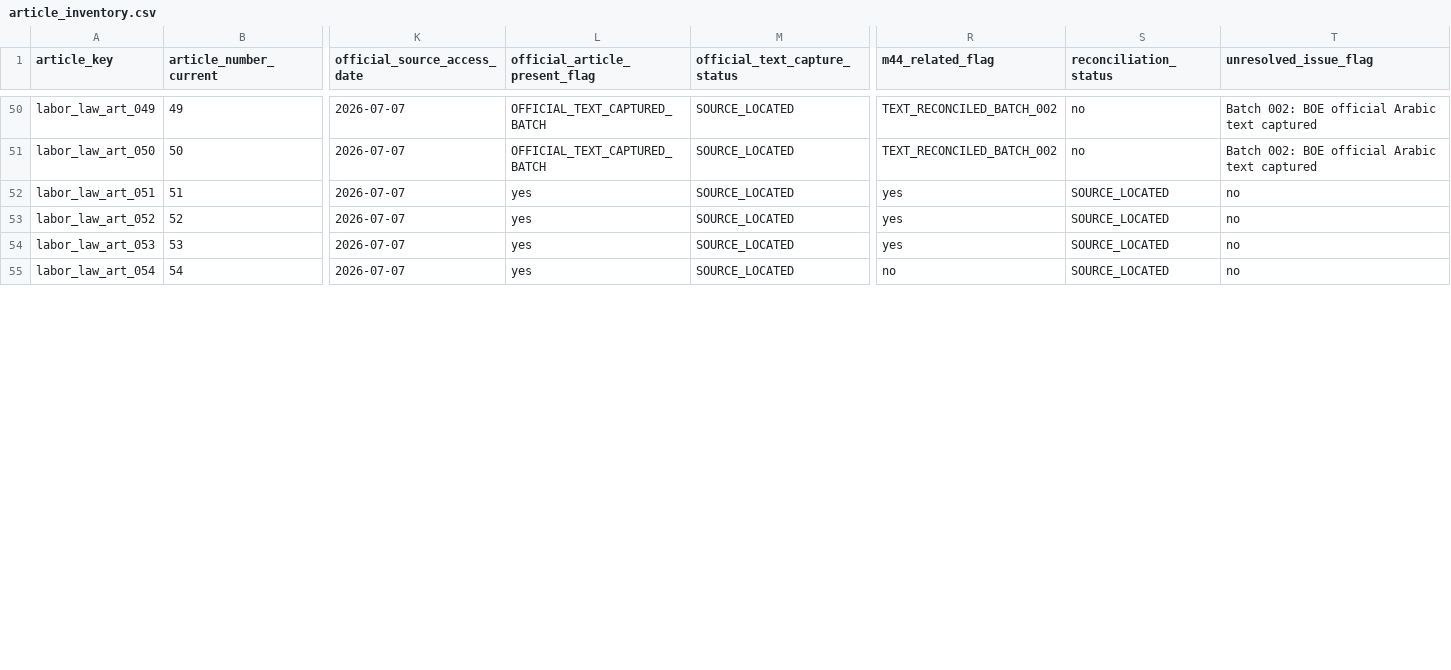
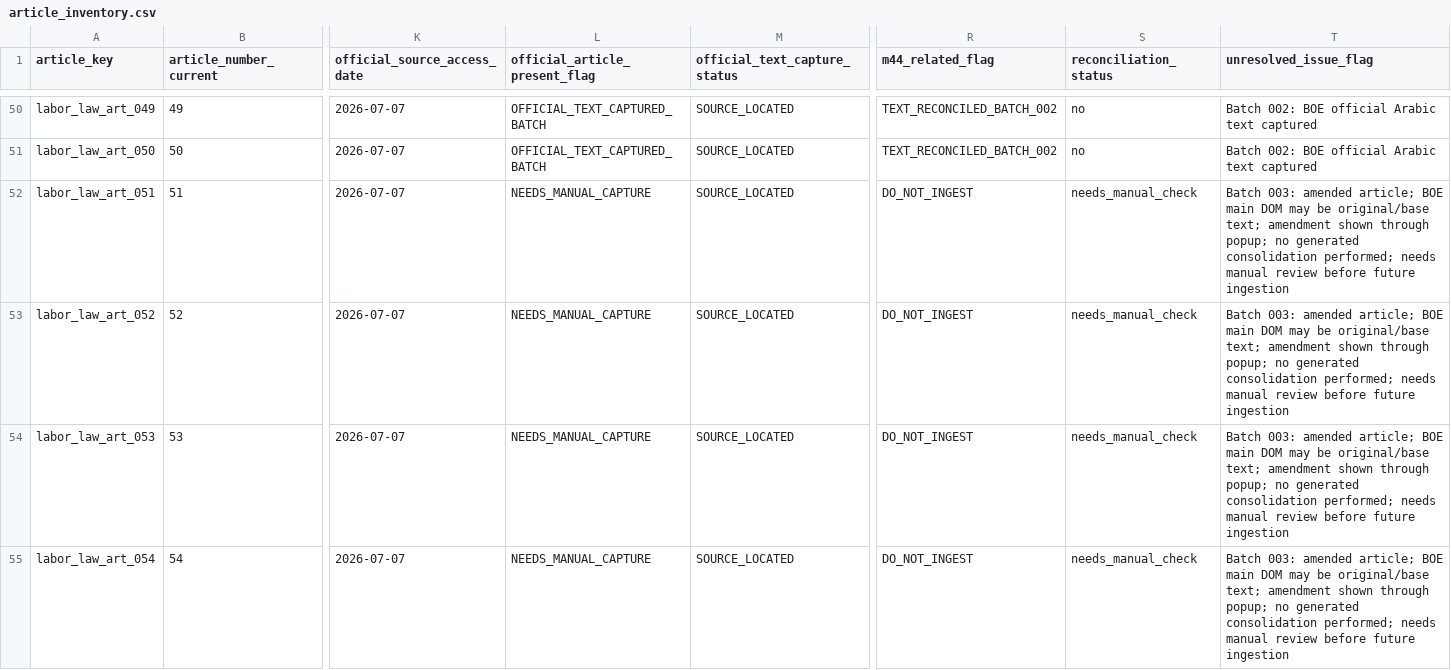
Before and after one commit to Abdullah-m7/saudi-legal-corpus-ai, a CSV file: worksheets/labor_law/reconciliation_scaffold/article_inventory.csv, drawn as a sheet; only a part is shown, gaps mark what is left out; the diff covers the shown part only; the diff names each change by its address in the sheet, - before the commit and + after, or states it on an @@ line.

```diff
--- a/worksheets/labor_law/reconciliation_scaffold/article_inventory.csv
+++ b/worksheets/labor_law/reconciliation_scaffold/article_inventory.csv
-L52:L55 (official_article_present_flag): yes
+L52:L55 (official_article_present_flag): NEEDS_MANUAL_CAPTURE
-R52:R54 (m44_related_flag): yes
+R52:R54 (m44_related_flag): DO_NOT_INGEST
-S52:S55 (reconciliation_status): SOURCE_LOCATED
+S52:S55 (reconciliation_status): needs_manual_check
-T52:T55 (unresolved_issue_flag): no
+T52:T55 (unresolved_issue_flag): Batch 003: amended article; BOE main DOM may be original/base text; amendment shown through popup; no generated consolidation performed; needs manual review before future ingestion
-R55 (m44_related_flag): no
+R55 (m44_related_flag): DO_NOT_INGEST
```
Also changed, not shown: 84 edited cells elsewhere in this file, worksheets/labor_law/reconciliation_scaffold/article_source_checklist.csv, worksheets/labor_law/reconciliation_scaffold/extraction_quality_issues.csv, 4 other files.
